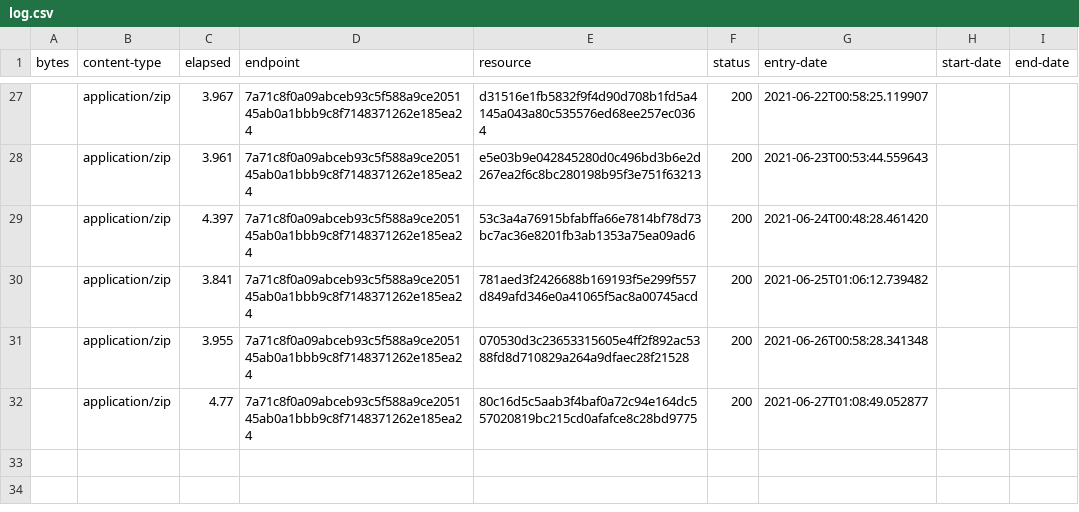
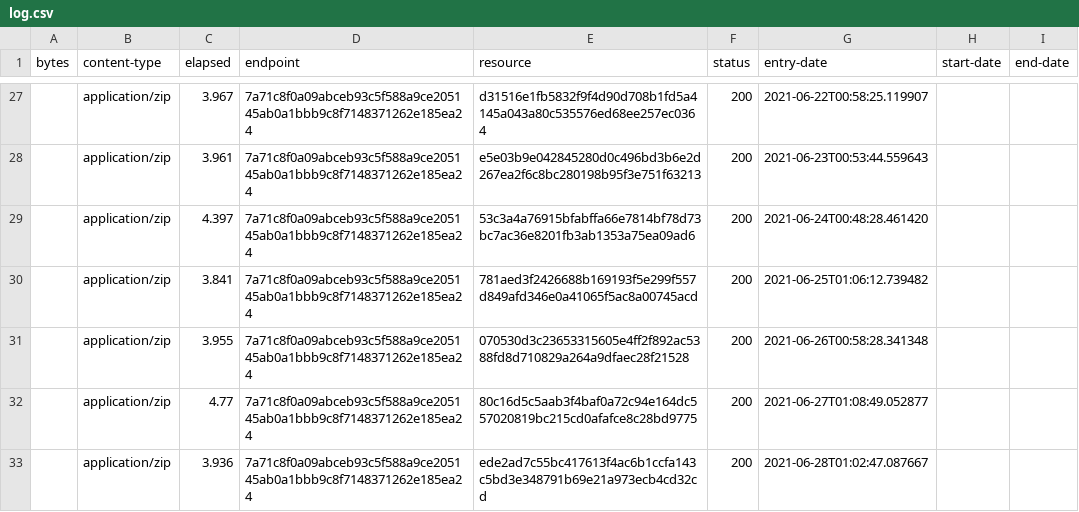
Before and after one commit to digital-land/green-belt-collection, a CSV file: collection/log.csv, drawn as a sheet; only a part is shown, gaps mark what is left out; the diff names each change by its address in the sheet, - before the commit and + after, or states it on an @@ line.

Commit message:
Collection 2021-06-28

```diff
--- a/collection/log.csv
+++ b/collection/log.csv
+row 33:  | application/zip | 3.936 | 7a71c8f0a09abceb93c5f588a9ce205145ab0a1bbb9c8f7148371262e185ea24 | ede2ad7c55bc417613f4ac6b1ccfa143c5bd3e348791b69e21a973ecb4cd32cd | 200 | 2021-06-28T01:02:47.087667
```
Also changed, not shown: collection/resource.csv, 1 other file.
